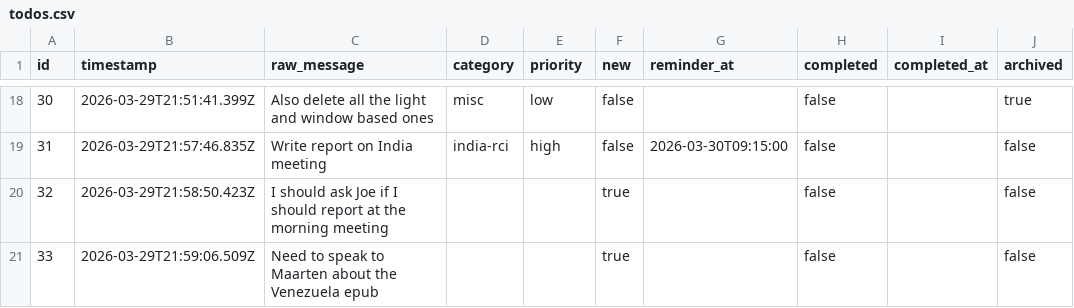
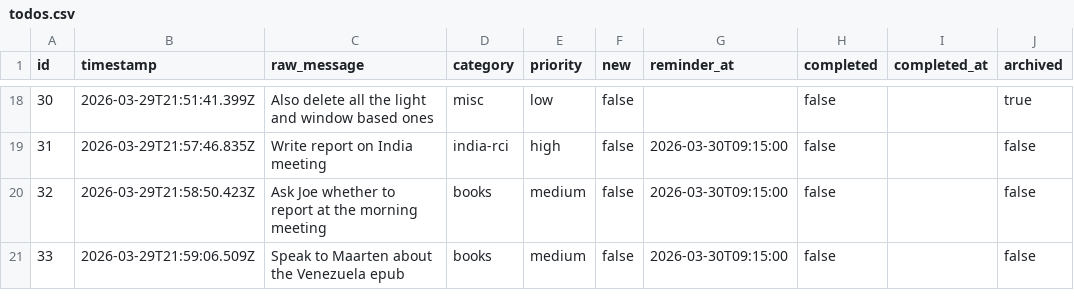
Before and after one commit to ChilliByte/stream-todo, a CSV file: todos.csv, drawn as a sheet; only a part is shown, gaps mark what is left out.

```diff
--- a/todos.csv
+++ b/todos.csv
@@ -19,3 +19,3 @@
 "31","2026-03-29T21:57:46.835Z","Write report on India meeting","india-rci","high","false","2026-03-30T09:15:00","false","","false"
-"32","2026-03-29T21:58:50.423Z","I should ask Joe if I should report at the morning meeting","","","true","","false","","false"
-"33","2026-03-29T21:59:06.509Z","Need to speak to Maarten about the Venezuela epub","","","true","","false","","false"
+"32","2026-03-29T21:58:50.423Z","Ask Joe whether to report at the morning meeting","books","medium","false","2026-03-30T09:15:00","false","","false"
+"33","2026-03-29T21:59:06.509Z","Speak to Maarten about the Venezuela epub","books","medium","false","2026-03-30T09:15:00","false","","false"
```
Also changed, not shown: 2 other files.
